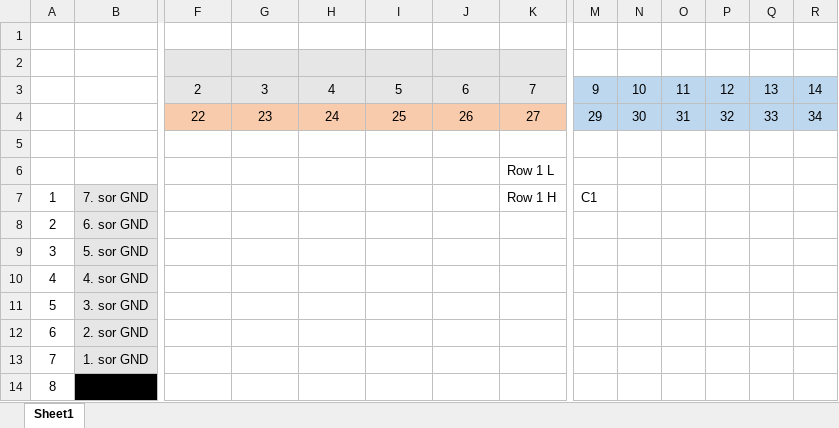
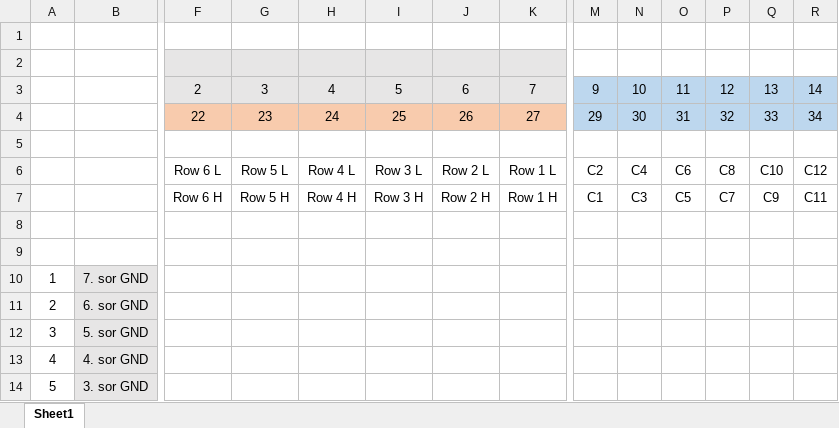
Before and after one commit to dave12311/Flipdot, an Excel workbook: Flipdot.xlsx, sheet Sheet1, drawn as a sheet; only a part is shown, gaps mark what is left out; the shorter side is filled out with more unchanged rows; values as stored, in another font and other column widths than the file's, no borders; addresses are those after the commit; rows hold the shown columns only; the diff names each change by its address in the sheet, - before the commit and + after, or states it on an @@ line.

Commit message:
Added library, finished Flipdot.xlsx

```diff
--- a/Flipdot.xlsx (sheet Sheet1)
+++ b/Flipdot.xlsx (sheet Sheet1)
+row 6:  |  | Row 6 L | Row 5 L | Row 4 L | Row 3 L | Row 2 L | Row 1 L | C2 | C4 | C6 | C8 | C10 | C12
+row 7:  |  | Row 6 H | Row 5 H | Row 4 H | Row 3 H | Row 2 H | Row 1 H | C1 | C3 | C5 | C7 | C9 | C11
-K8: Row 1 L
+K8: (empty)
+row 9: (empty)
-K10: Row 1 H
+K10: (empty)
-M10: C1
+M10: (empty)
```
Also changed, not shown: 2 other files.
